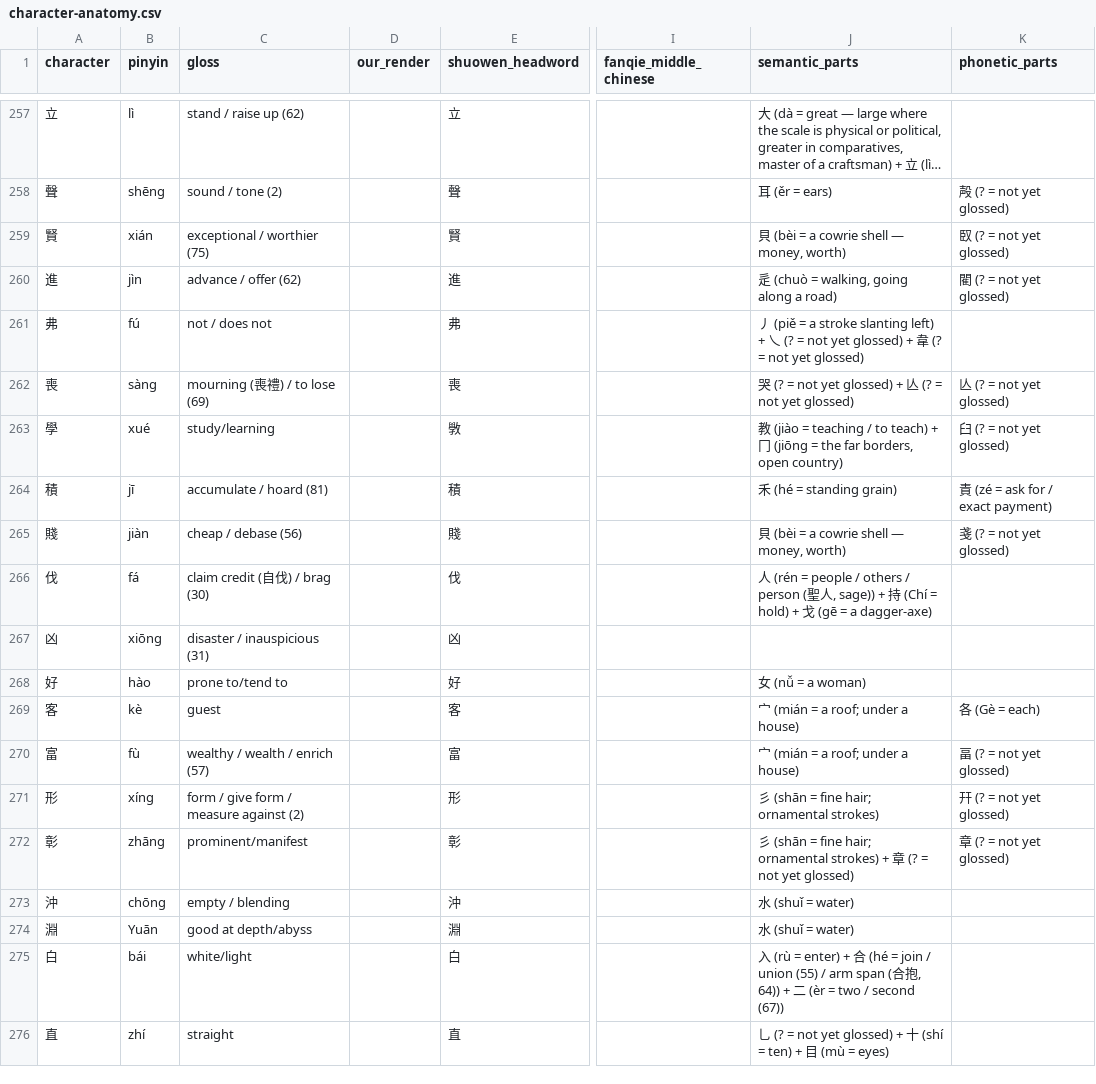
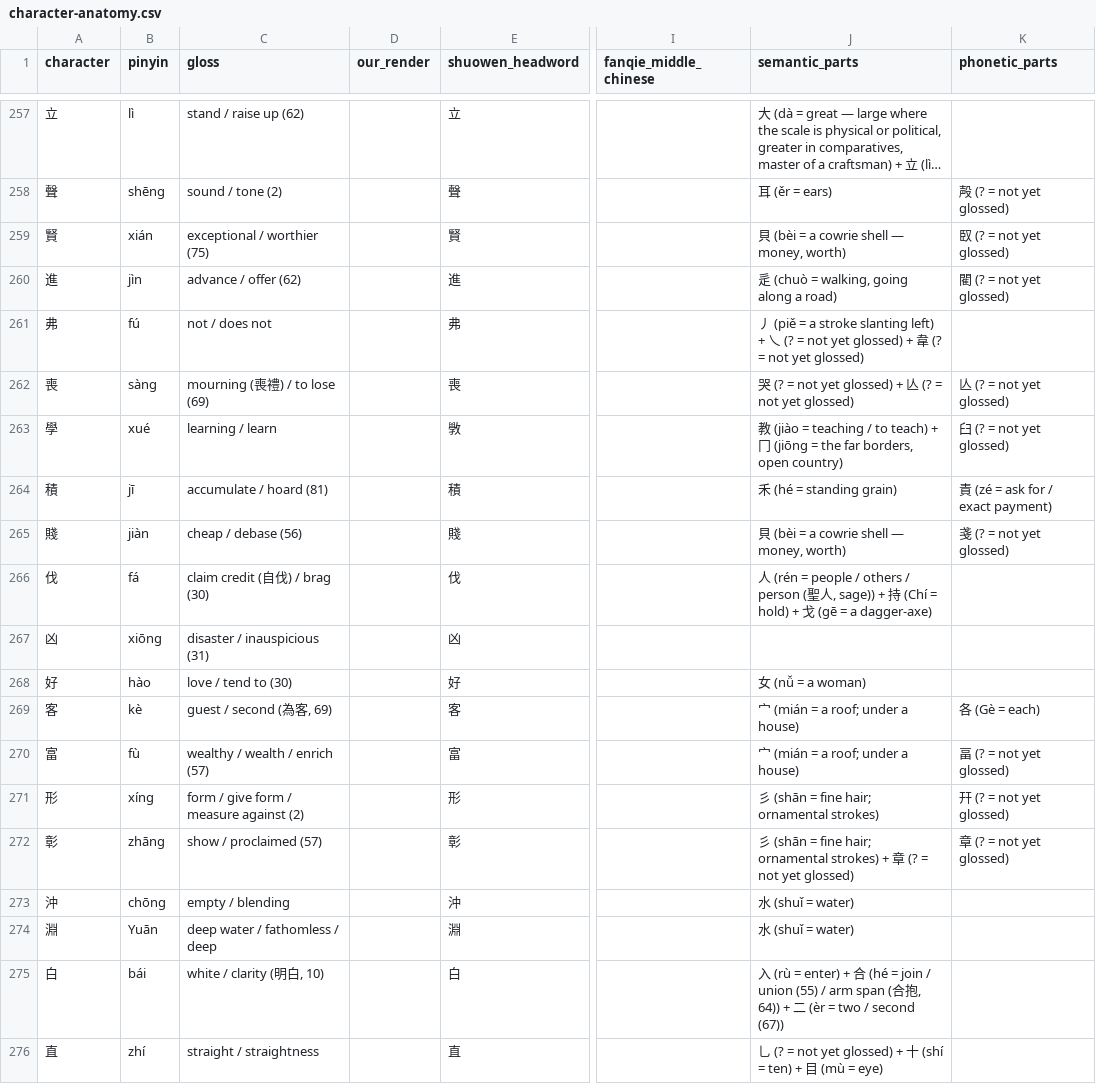
Before and after one commit to opencosmos-ai/taoteching, a CSV file: data/character-anatomy.csv, drawn as a sheet; only a part is shown, gaps mark what is left out; long unchanged cells end in …; the diff covers the shown part only; the diff names each change by its address in the sheet, - before the commit and + after, or states it on an @@ line.

```diff
--- a/data/character-anatomy.csv
+++ b/data/character-anatomy.csv
-C263 (gloss): study/learning
+C263 (gloss): learning / learn
-C268 (gloss): prone to/tend to
+C268 (gloss): love / tend to (30)
-C269 (gloss): guest
+C269 (gloss): guest / second (為客, 69)
-C272 (gloss): prominent/manifest
+C272 (gloss): show / proclaimed (57)
-C274 (gloss): good at depth/abyss
+C274 (gloss): deep water / fathomless / deep
-C275 (gloss): white/light
+C275 (gloss): white / clarity (明白, 10)
-C276 (gloss): straight
+C276 (gloss): straight / straightness
-J276 (semantic_parts): …(mù = eyes)
+J276 (semantic_parts): …(mù = eye)
```
Also changed, not shown: 123 edited cells elsewhere in this file, data/characters.csv, data/components.csv, 6 other files.
